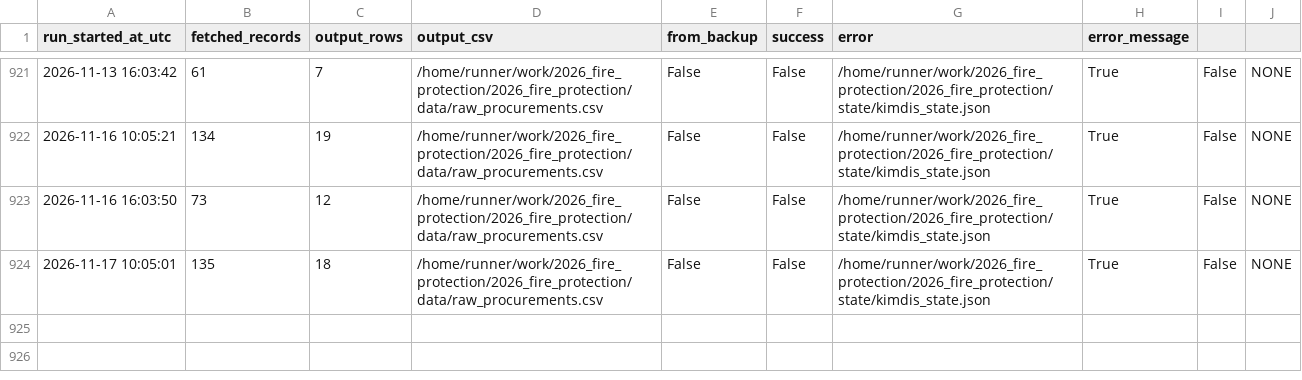
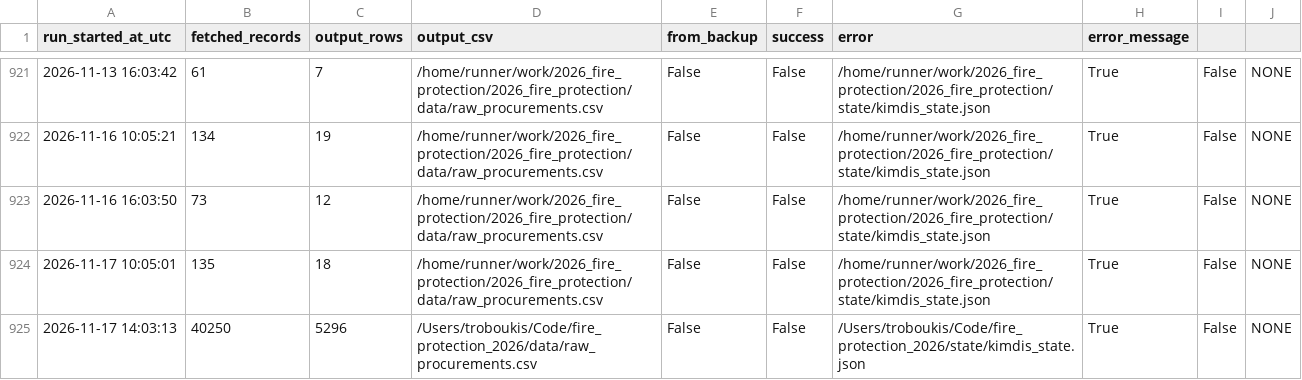
Before and after one commit to troboukis/2026_fire_protection, a CSV file: logs/kimdis_fetch_runs.csv, drawn as a sheet; only a part is shown, gaps mark what is left out; the diff names each change by its address in the sheet, - before the commit and + after, or states it on an @@ line.

```diff
--- a/logs/kimdis_fetch_runs.csv
+++ b/logs/kimdis_fetch_runs.csv
+row 925: 2026-11-17 14:03:13 | 40250 | 5296 | /Users/troboukis/Code/fire_protection_2026/data/raw_procurements.csv | False | False | /Users/troboukis/Code/fire_protection_2026/state/kimdis_state.json | True | False | NONE
```
Also changed, not shown: logs/fetch_runs.csv, logs/relevance_filter_runs.csv, 4 other files.
